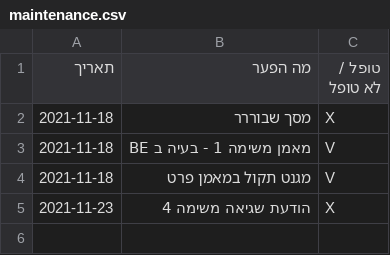
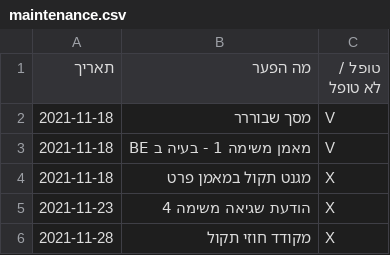
Before and after one commit to ArielGuralnick/elbit-ground-beta, a CSV file: app/db/skyLark/maintenance.csv, drawn as a sheet.

```diff
--- a/app/db/skyLark/maintenance.csv
+++ b/app/db/skyLark/maintenance.csv
@@ -1,5 +1,6 @@
 תאריך,מה הפער,טופל / לא טופל
-2021-11-18,מסך שבוררר,X
+2021-11-18,מסך שבוררר,V
 2021-11-18,מאמן משימה 1 - בעיה ב BE,V
-2021-11-18,מגנט תקול במאמן פרט,V
+2021-11-18,מגנט תקול במאמן פרט,X
 2021-11-23,הודעת שגיאה משימה 4,X
+2021-11-28,מקודד חוזי תקול,X
```
Also changed, not shown: app/db/manager/order_training.csv, 30 other files.
